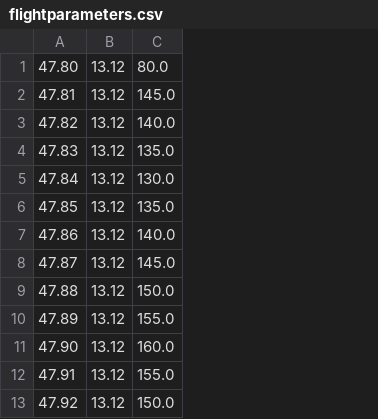
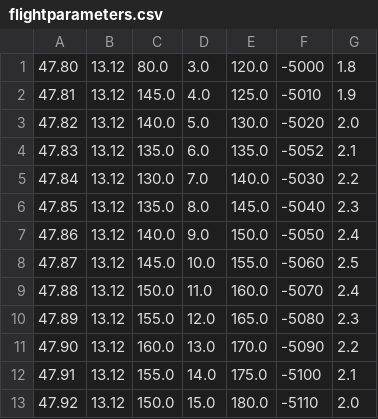
Before and after one commit to jam-novak/ws-aviationmetrics, a CSV file: ws-raspy/aviationmap/flightparameters.csv, drawn as a sheet; the diff names each change by its address in the sheet, - before the commit and + after, or states it on an @@ line.

```diff
--- a/ws-raspy/aviationmap/flightparameters.csv
+++ b/ws-raspy/aviationmap/flightparameters.csv
+column D, rows 1-13: 3.0 | 4.0 | 5.0 | 6.0 | 7.0 | 8.0 | 9.0 | 10.0 | 11.0 | 12.0 | 13.0 | 14.0 | 15.0
+column E, rows 1-13: 120.0 | 125.0 | 130.0 | 135.0 | 140.0 | 145.0 | 150.0 | 155.0 | 160.0 | 165.0 | 170.0 | 175.0 | 180.0
+column F, rows 1-13: -5000 | -5010 | -5020 | -5052 | -5030 | -5040 | -5050 | -5060 | -5070 | -5080 | -5090 | -5100 | -5110
+column G, rows 1-13: 1.8 | 1.9 | 2.0 | 2.1 | 2.2 | 2.3 | 2.4 | 2.5 | 2.4 | 2.3 | 2.2 | 2.1 | 2.0
```
Also changed, not shown: 27 other files.
